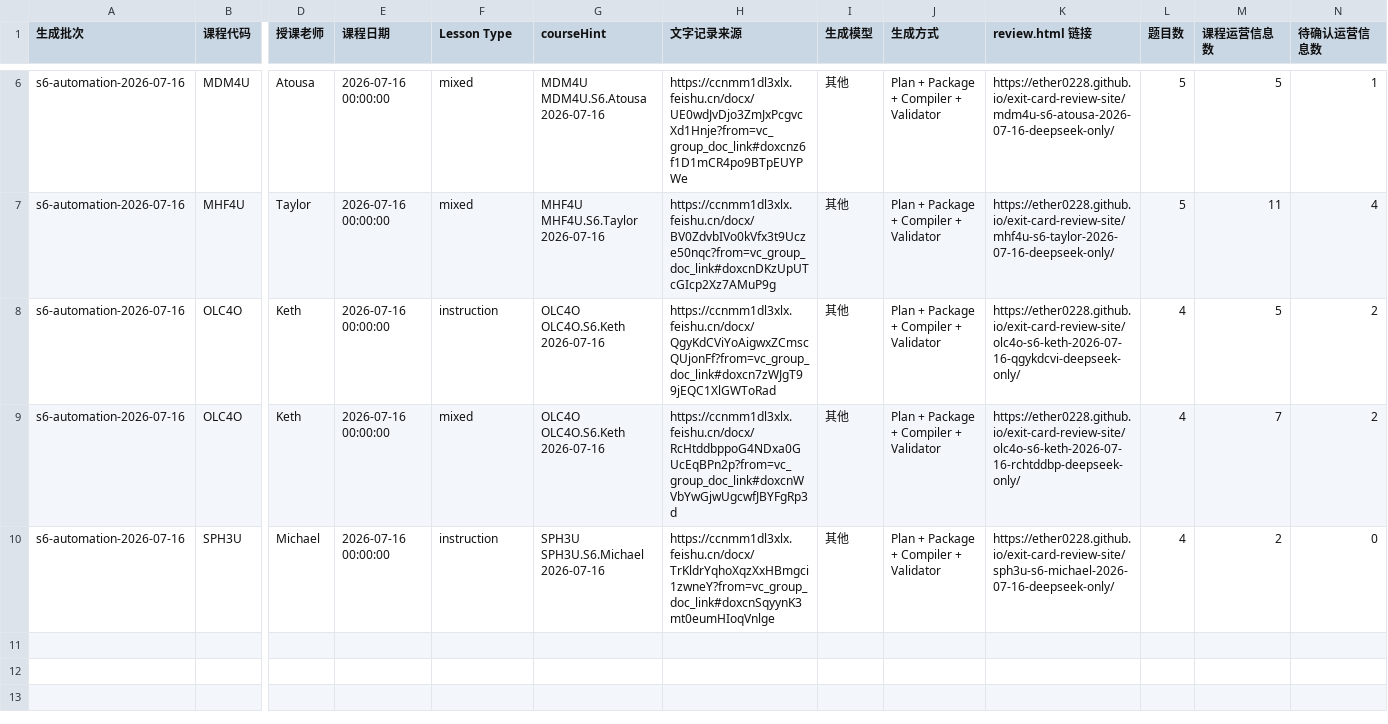
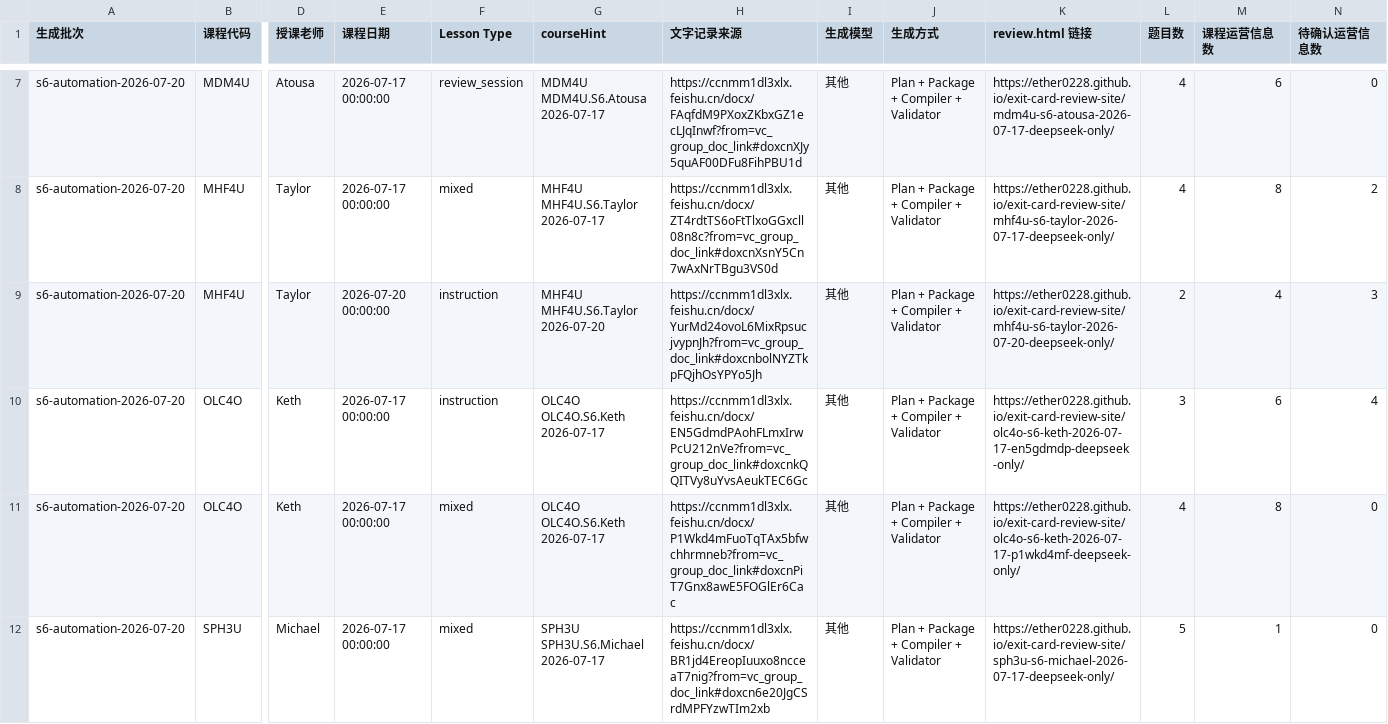
Before and after one commit to Ether0228/exit-card-review-site, a CSV file: teacher-review-import.csv, drawn as a sheet; only a part is shown, gaps mark what is left out; addresses are those after the commit; rows hold the shown columns only; the diff covers the shown part only; the diff names each change by its address in the sheet, - before the commit and + after, or states it on an @@ line.

Commit message:
Publish exit cards through 2026-07-20

```diff
--- a/teacher-review-import.csv
+++ b/teacher-review-import.csv
-A7:A8 (生成批次): s6-automation-2026-07-16
+A7:A8 (生成批次): s6-automation-2026-07-20
-E7:E8 (课程日期): 2026-07-16 00:00:00
+E7:E8 (课程日期): 2026-07-17 00:00:00
-F7 (Lesson Type): mixed
+F7 (Lesson Type): review_session
-G7 (courseHint): MDM4U MDM4U.S6.Atousa 2026-07-16
+G7 (courseHint): MDM4U MDM4U.S6.Atousa 2026-07-17
-H7 (文字记录来源): https://ccnmm1dl3xlx.feishu.cn/docx/UE0wdJvDjo3ZmJxPcgvcXd1Hnje?from=vc_group_doc_link#doxcnz6f1D1mCR4po9BTpEUYPWe
+H7 (文字记录来源): https://ccnmm1dl3xlx.feishu.cn/docx/FAqfdM9PXoxZKbxGZ1ecLJqInwf?from=vc_group_doc_link#doxcnXJy5quAF00DFu8FihPBU1d
-K7 (review.html 链接): https://ether0228.github.io/exit-card-review-site/mdm4u-s6-atousa-2026-07-16-deepseek-only/
+K7 (review.html 链接): https://ether0228.github.io/exit-card-review-site/mdm4u-s6-atousa-2026-07-17-deepseek-only/
-L7:L8 (题目数): 5
+L7:L8 (题目数): 4
-M7 (课程运营信息数): 5
+M7 (课程运营信息数): 6
-N7 (待确认运营信息数): 1
+N7 (待确认运营信息数): 0
-G8 (courseHint): MHF4U MHF4U.S6.Taylor 2026-07-16
+G8 (courseHint): MHF4U MHF4U.S6.Taylor 2026-07-17
-H8 (文字记录来源): https://ccnmm1dl3xlx.feishu.cn/docx/BV0ZdvbIVo0kVfx3t9Ucze50nqc?from=vc_group_doc_link#doxcnDKzUpUTcGIcp2Xz7AMuP9g
+H8 (文字记录来源): https://ccnmm1dl3xlx.feishu.cn/docx/ZT4rdtTS6oFtTlxoGGxcll08n8c?from=vc_group_doc_link#doxcnXsnY5Cn7wAxNrTBgu3VS0d
-K8 (review.html 链接): https://ether0228.github.io/exit-card-review-site/mhf4u-s6-taylor-2026-07-16-deepseek-only/
+K8 (review.html 链接): https://ether0228.github.io/exit-card-review-site/mhf4u-s6-taylor-2026-07-17-deepseek-only/
-M8 (课程运营信息数): 11
+M8 (课程运营信息数): 8
-N8 (待确认运营信息数): 4
+N8 (待确认运营信息数): 2
+row 9: s6-automation-2026-07-20 | MHF4U | Taylor | 2026-07-20 00:00:00 | instruction | MHF4U MHF4U.S6.Taylor 2026-07-20 | https://ccnmm1dl3xlx.feishu.cn/docx/YurMd24ovoL6MixRpsucjvypnJh?from=vc_group_doc_link#doxcnbolNYZTkpFQjhOsYPYo5Jh | 其他 | Plan + Package + Compiler + Validator | https://ether0228.github.io/exit-card-review-site/mhf4u-s6-taylor-2026-07-20-deepseek-only/ | 2 | 4 | 3
-A10:A12 (生成批次): s6-automation-2026-07-16
+A10:A12 (生成批次): s6-automation-2026-07-20
-E10:E12 (课程日期): 2026-07-16 00:00:00
+E10:E12 (课程日期): 2026-07-17 00:00:00
-G10:G11 (courseHint): OLC4O OLC4O.S6.Keth 2026-07-16
+G10:G11 (courseHint): OLC4O OLC4O.S6.Keth 2026-07-17
-H10 (文字记录来源): https://ccnmm1dl3xlx.feishu.cn/docx/QgyKdCViYoAigwxZCmscQUjonFf?from=vc_group_doc_link#doxcn7zWJgT99jEQC1XlGWToRad
+H10 (文字记录来源): https://ccnmm1dl3xlx.feishu.cn/docx/EN5GdmdPAohFLmxIrwPcU212nVe?from=vc_group_doc_link#doxcnkQQITVy8uYvsAeukTEC6Gc
-K10 (review.html 链接): https://ether0228.github.io/exit-card-review-site/olc4o-s6-keth-2026-07-16-qgykdcvi-deepseek-only/
+K10 (review.html 链接): https://ether0228.github.io/exit-card-review-site/olc4o-s6-keth-2026-07-17-en5gdmdp-deepseek-only/
-L10 (题目数): 4
+L10 (题目数): 3
-M10 (课程运营信息数): 5
+M10 (课程运营信息数): 6
-N10 (待确认运营信息数): 2
+N10 (待确认运营信息数): 4
-H11 (文字记录来源): https://ccnmm1dl3xlx.feishu.cn/docx/RcHtddbppoG4NDxa0GUcEqBPn2p?from=vc_group_doc_link#doxcnWVbYwGjwUgcwfJBYFgRp3d
+H11 (文字记录来源): https://ccnmm1dl3xlx.feishu.cn/docx/P1Wkd4mFuoTqTAx5bfwchhrmneb?from=vc_group_doc_link#doxcnPiT7Gnx8awE5FOGlEr6Cac
-K11 (review.html 链接): https://ether0228.github.io/exit-card-review-site/olc4o-s6-keth-2026-07-16-rchtddbp-deepseek-only/
+K11 (review.html 链接): https://ether0228.github.io/exit-card-review-site/olc4o-s6-keth-2026-07-17-p1wkd4mf-deepseek-only/
-M11 (课程运营信息数): 7
+M11 (课程运营信息数): 8
-N11 (待确认运营信息数): 2
+N11 (待确认运营信息数): 0
-F12 (Lesson Type): instruction
+F12 (Lesson Type): mixed
-G12 (courseHint): SPH3U SPH3U.S6.Michael 2026-07-16
+G12 (courseHint): SPH3U SPH3U.S6.Michael 2026-07-17
-H12 (文字记录来源): https://ccnmm1dl3xlx.feishu.cn/docx/TrKldrYqhoXqzXxHBmgci1zwneY?from=vc_group_doc_link#doxcnSqyynK3mt0eumHIoqVnlge
+H12 (文字记录来源): https://ccnmm1dl3xlx.feishu.cn/docx/BR1jd4EreopIuuxo8ncceaT7nig?from=vc_group_doc_link#doxcn6e20JgCSrdMPFYzwTIm2xb
-K12 (review.html 链接): https://ether0228.github.io/exit-card-review-site/sph3u-s6-michael-2026-07-16-deepseek-only/
+K12 (review.html 链接): https://ether0228.github.io/exit-card-review-site/sph3u-s6-michael-2026-07-17-deepseek-only/
-L12 (题目数): 4
+L12 (题目数): 5
-M12 (课程运营信息数): 2
+M12 (课程运营信息数): 1
```
Also changed, not shown: 1 added row and 30 edited cells elsewhere in this file, 36 other files.
